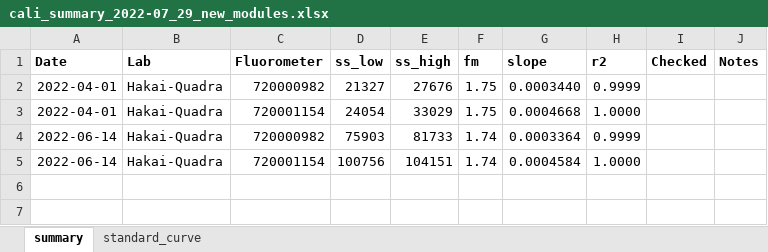
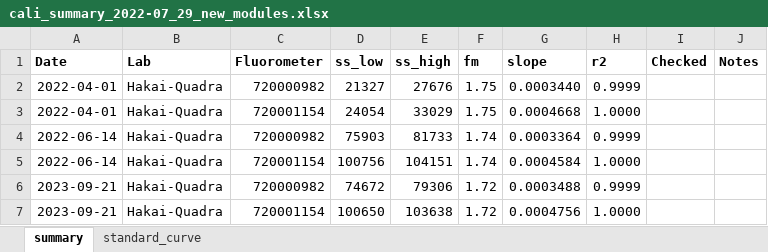
Before and after one commit to jdelbel/chl_qc, an Excel workbook: files/cali_summary_2022-07_29_new_modules.xlsx, sheet summary, drawn as a sheet; values as stored, in another font and other column widths than the file's, no borders; the diff names each change by its address in the sheet, - before the commit and + after, or states it on an @@ line.

```diff
--- a/files/cali_summary_2022-07_29_new_modules.xlsx (sheet summary)
+++ b/files/cali_summary_2022-07_29_new_modules.xlsx (sheet summary)
+row 6: 2023-09-21 | Hakai-Quadra | 720000982 | 74672 | 79306 | 1.72 | 0.0003488 | 0.9999
+row 7: 2023-09-21 | Hakai-Quadra | 720001154 | 100650 | 103638 | 1.72 | 0.0004756 | 1.0000
```
Also changed, not shown: sheet standard_curve, 22 other files.
